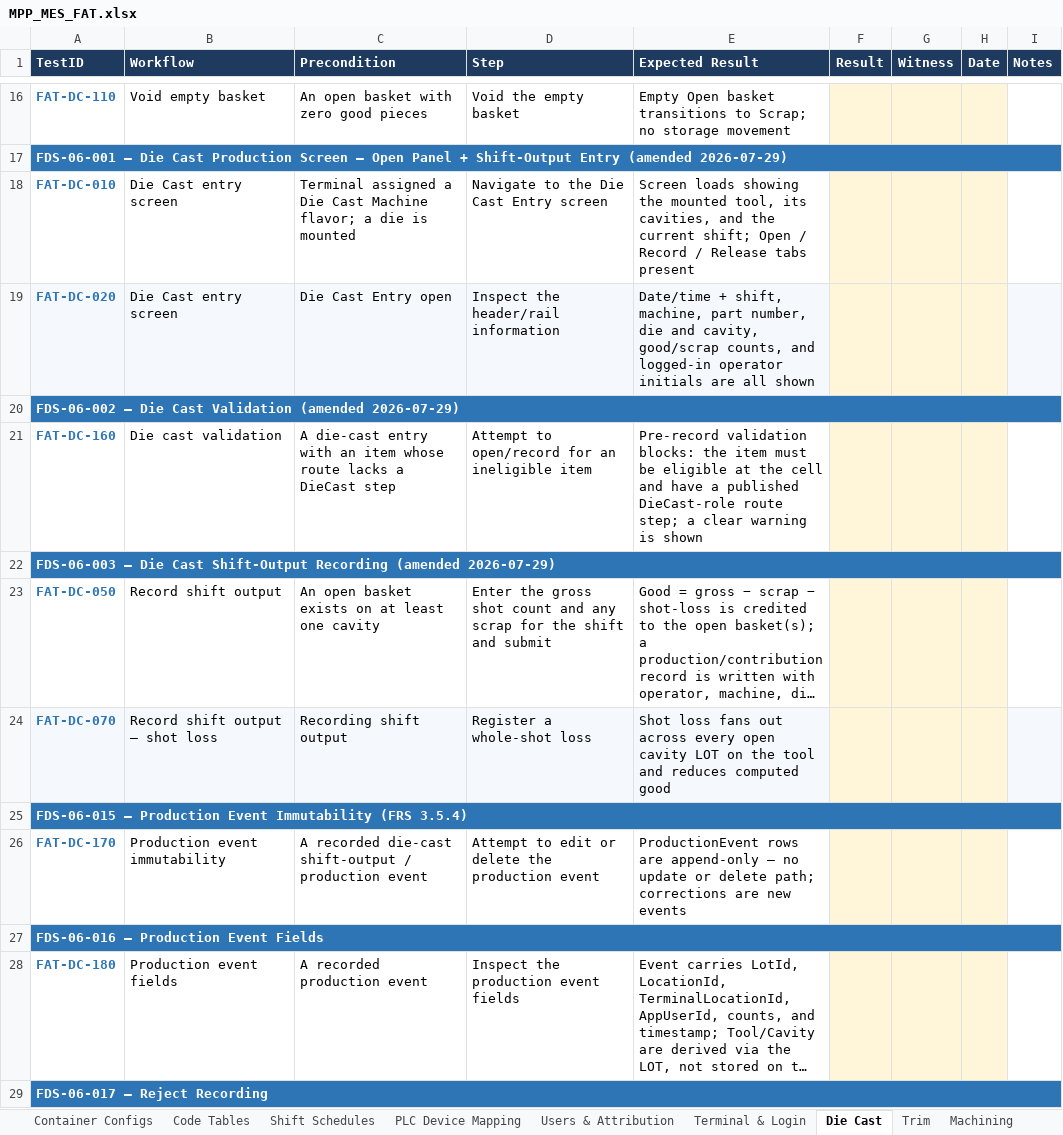
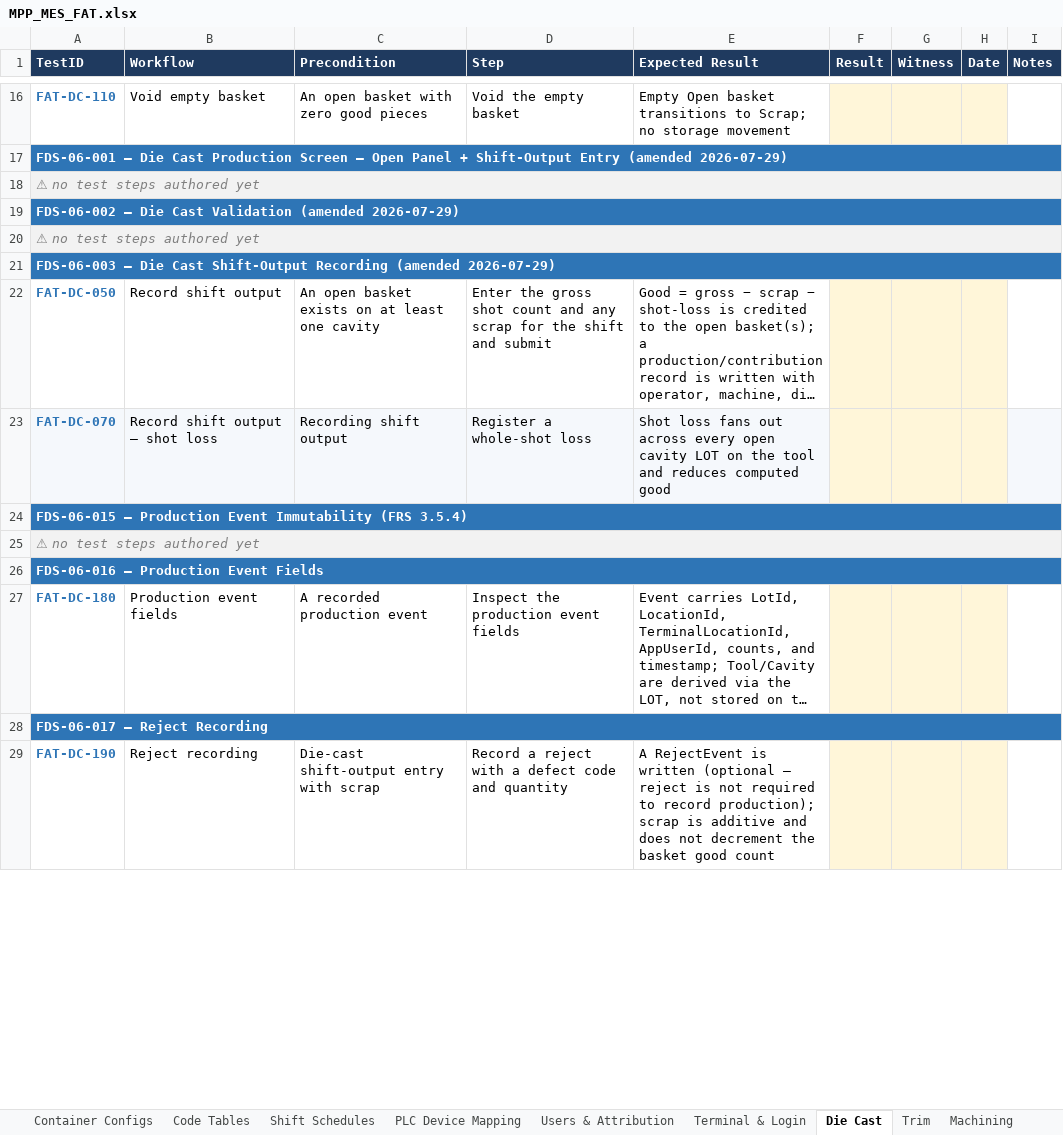
Before and after one commit to BR-Customers/MPP, an Excel workbook: docs/fat/MPP_MES_FAT.xlsx, sheet Die Cast, drawn as a sheet; only a part is shown, gaps mark what is left out; the shorter side is filled out with more unchanged rows; long unchanged cells end in …; values as stored, in another font and other column widths than the file's, no borders; removed rows and columns are numbered as before the commit, all else as after; the diff names each change by its address in the sheet, - before the commit and + after, or states it on an @@ line.

Commit message:
fat: port the practice-run cleanup into the canonical CSVs
The 30 N/A + 4 design-evolved rows Jacques removed during the practice run were
still in areas/*.csv, so every regenerated workbook reinstated them. Removed at
source. 327 test steps.

Leaves 16 in-scope requirements with no covering test (FDS-01-007, 01-013,
03-013, 05-010, 05-031, 06-001, 06-002, 06-005, 06-015, 06-029, 06-030, 09-002,
09-012, 11-008, 14-005, 15-001) -- flagged on the Coverage sheet, to be closed
by re-scoping those requirements or authoring replacement steps.

```diff
--- a/docs/fat/MPP_MES_FAT.xlsx (sheet Die Cast)
+++ b/docs/fat/MPP_MES_FAT.xlsx (sheet Die Cast)
-row 18: FAT-DC-010 | Die Cast entry screen | Terminal assigned a Die Cast Machine flavor; a die is mounted | Navigate to the Die Cast Entry screen | Screen loads showing the mounted tool, its cavities, and the current shift; Open / Record / Release tabs present
-row 19: FAT-DC-020 | Die Cast entry screen | Die Cast Entry open | Inspect the header/rail information | Date/time + shift, machine, part number, die and cavity, good/scrap counts, and logged-in operator initials are all shown
+row 18: ⚠ no test steps authored yet
-row 21: FAT-DC-160 | Die cast validation | A die-cast entry with an item whose route lacks a DieCast step | Attempt to open/record for an ineligible item | Pre-record validation blocks: the item must be eligible at the cell and have a published DieCast-role route step; a clear warning is shown
+row 20: ⚠ no test steps authored yet
-row 26: FAT-DC-170 | Production event immutability | A recorded die-cast shift-output / production event | Attempt to edit or delete the production event | ProductionEvent rows are append-only — no update or delete path; corrections are new events
+row 25: ⚠ no test steps authored yet
```
Also changed, not shown: sheet Machining, sheet Coverage, sheet Environment & Platform, sheet Shift & Downtime, sheet Trim, sheet Cover, 9 more sheets, 14 other files.
